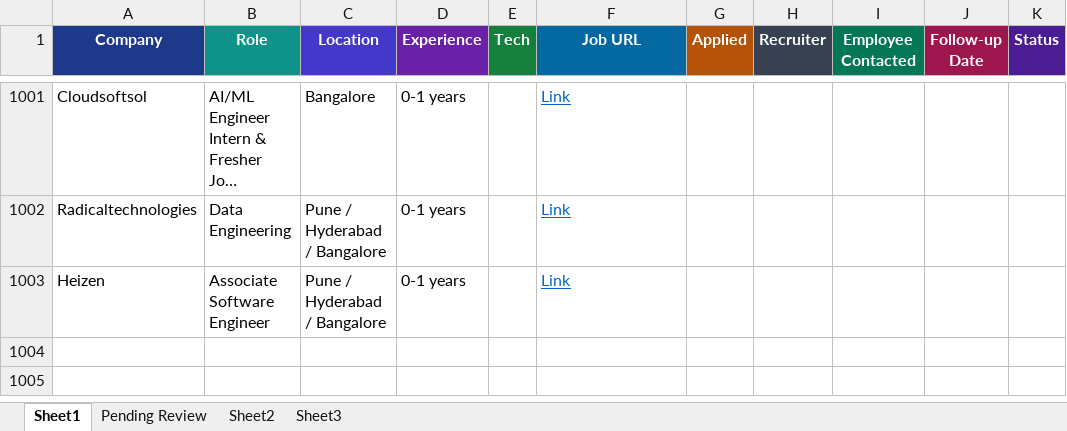
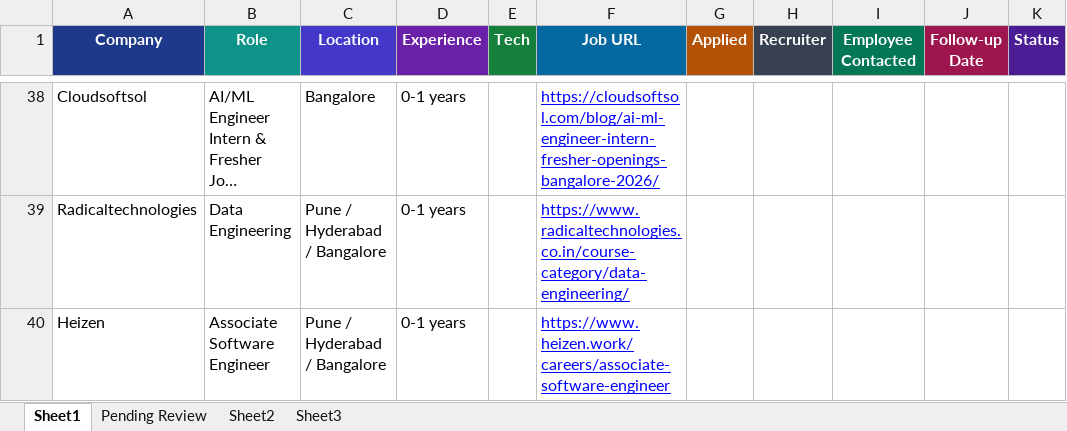
Before and after one commit to dhananjaykr9/job_agent, an Excel workbook: jobs_tracker.xlsx, sheet Sheet1, drawn as a sheet; only a part is shown, gaps mark what is left out; long unchanged cells end in …; values as stored, in another font and other column widths than the file's, no borders; charts and pictures and conditional formats and table styles not drawn; addresses are those after the commit; the diff covers the shown part only; the diff names each change by its address in the sheet, - before the commit and + after, or states it on an @@ line.

```diff
--- a/jobs_tracker.xlsx (sheet Sheet1)
+++ b/jobs_tracker.xlsx (sheet Sheet1)
-F38 (Job URL): Link
+F38 (Job URL): https://cloudsoftsol.com/blog/ai-ml-engineer-intern-fresher-openings-bangalore-2026/
-F38:F40 text colour: #0563C1
+F38:F40 text colour: #0000FF
-F39 (Job URL): Link
+F39 (Job URL): https://www.radicaltechnologies.co.in/course-category/data-engineering/
-F40 (Job URL): Link
+F40 (Job URL): https://www.heizen.work/careers/associate-software-engineer
```
Also changed, not shown: 963 removed rows elsewhere in this sheet, sheet Pending Review, charts or pictures, 1 other file.
